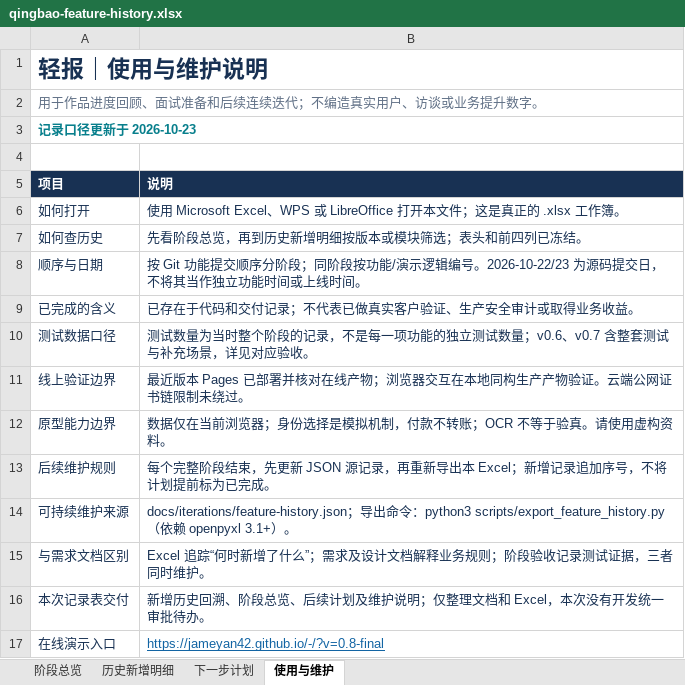
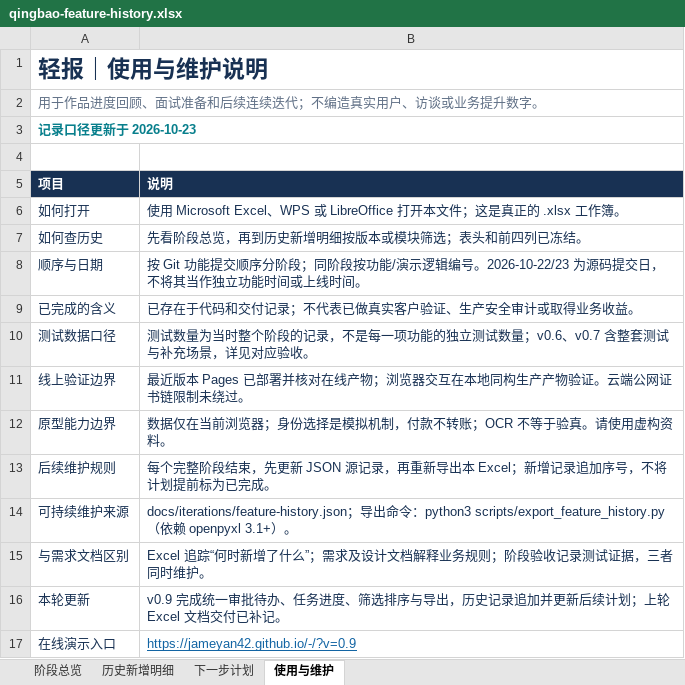
Before and after one commit to Jameyan42/-, an Excel workbook: deliverables/qingbao-feature-history.xlsx, sheet 使用与维护, drawn as a sheet; values as stored, in another font and other column widths than the file's, no borders; table styles not drawn; removed rows and columns are numbered as before the commit, all else as after; the diff names each change by its address in the sheet, - before the commit and + after, or states it on an @@ line.

Commit message:
Append v0.9 delivery and Excel handoff to iteration workbook

```diff
--- a/deliverables/qingbao-feature-history.xlsx (sheet 使用与维护)
+++ b/deliverables/qingbao-feature-history.xlsx (sheet 使用与维护)
-row 16: 本次记录表交付 | 新增历史回溯、阶段总览、后续计划及维护说明；仅整理文档和 Excel，本次没有开发统一审批待办。
+row 16: 本轮更新 | v0.9 完成统一审批待办、任务进度、筛选排序与导出，历史记录追加并更新后续计划；上轮 Excel 文档交付已补记。
-B17 (说明): https://jameyan42.github.io/-/?v=0.8-final
+B17 (说明): https://jameyan42.github.io/-/?v=0.9
```
Also changed, not shown: sheet 历史新增明细, sheet 下一步计划, sheet 阶段总览, 3 other files.
